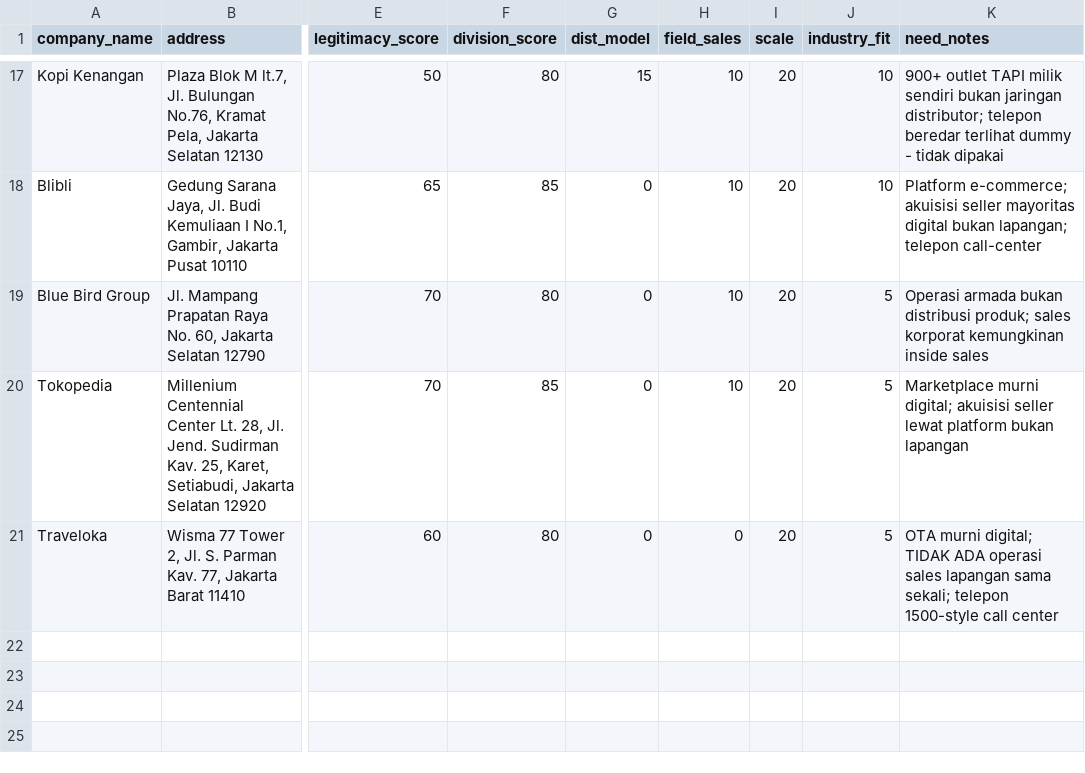
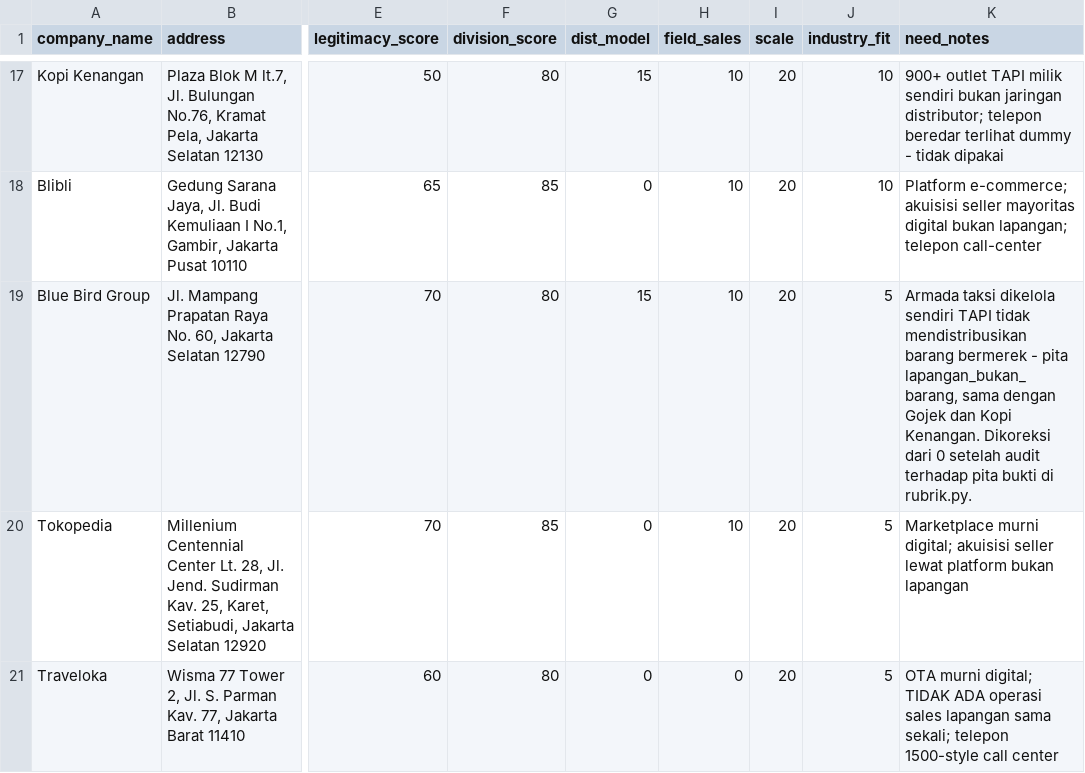
Before and after one commit to Archieeez/salesmart-leadgen, a CSV file: data/companies_scored.csv, drawn as a sheet; only a part is shown, gaps mark what is left out; the diff names each change by its address in the sheet, - before the commit and + after, or states it on an @@ line.

Commit message:
Koreksi Blue Bird dan tandai penilaian yang buktinya belum cukup
Audit 20 nilai manual terhadap pita bukti yang baru ditulis. Yang
diperiksa bukan lagi apakah nilainya SAH, tapi apakah pita yang dipilih
memang BENAR.

Delapan belas dari dua puluh cocok. Yang diperbaiki hanya yang pasti:

- Blue Bird dist_model 0 -> 15. Pita 0 berbunyi "produk atau jasa
  digital", padahal Blue Bird punya puluhan ribu armada fisik. Catatan
  aslinya sendiri menulis "Operasi armada bukan distribusi produk" -
  itu definisi pita 15 kata per kata. Gojek dan Kopi Kenangan dengan
  ciri sama sudah diberi 15; Blue Bird sendirian dapat 0. Need 35 -> 50,
  pindah dari prioritas_rendah ke prioritas_2.

TIDAK diubah karena belum yakin:
- MS Glow field_sales 20. Pita 20 menyebut staf yang digaji, sementara
  catatannya menyebut program agen/reseller. Bisa diperdebatkan, jadi
  dibiarkan 85 sampai diputuskan.
- Blue Bird field_sales 10. Puluhan ribu pengemudi bisa saja masuk pita
  20, tapi itu belum pasti.

Penilaian 17 perusahaan GAPMMI dari halaman bukti:
- Tabel kebutuhan diisi 17 baris, tiap komponen wajib punya kutipan.
- Kolom baru bukti_kuat dan status_nilai. Sebuah nilai dianggap tegak
  hanya kalau minimal 3 dari 4 komponen punya bukti berkeyakinan tinggi
  atau sedang. Hasilnya cuma 4 yang tegak: Garudafood 90, Sinar Sosro 90,
  Kapal Api 70, Glico 15. Tiga belas sisanya angkanya LANTAI, bukan
  penilaian final - jangan dipakai untuk memeringkat.
- Sebabnya field_sales nol untuk 15 dari 17 dan scale nol untuk 14 dari
  17. Itu mengukur kedalaman panen kita, bukan kualitas perusahaannya.

ekspor_csv.py ikut mengekspor kedua kolom baru itu.

```diff
--- a/data/companies_scored.csv
+++ b/data/companies_scored.csv
-G19 (dist_model): 0
+G19 (dist_model): 15
-K19 (need_notes): Operasi armada bukan distribusi produk; sales korporat kemungkinan inside sales
+K19 (need_notes): Armada taksi dikelola sendiri TAPI tidak mendistribusikan barang bermerek - pita lapangan_bukan_barang, sama dengan Gojek dan Kopi Kenangan. Dikoreksi dari 0 setelah audit terhadap pita bukti di rubrik.py.
```
Also changed, not shown: data/companies_prioritas.csv, 3 other files.
